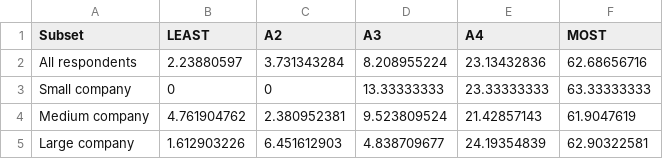
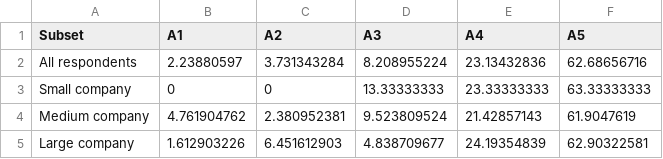
Before and after one commit to deanbot1/ioqspwhitepaper, a CSV file: task_01_surveyfigures/data/Figure-06-b_Understanding of QSP - Split by company size.csv, drawn as a sheet.

```diff
--- a/task_01_surveyfigures/data/Figure-06-b_Understanding of QSP - Split by company size.csv
+++ b/task_01_surveyfigures/data/Figure-06-b_Understanding of QSP - Split by company size.csv
@@ -1,2 +1,2 @@
-Subset,LEAST,A2,A3,A4,MOST
+Subset,A1,A2,A3,A4,A5
 All respondents,2.23880597,3.731343284,8.208955224,23.13432836,62.68656716
```
Also changed, not shown: task_01_surveyfigures/data/Figure-06-a_Understanding of QSP - Split by modeler type.csv, task_01_surveyfigures/data/Figure-10-c_Contribution of QSP - Consolidated classes- Split by modeler type.csv, 3 other files.
